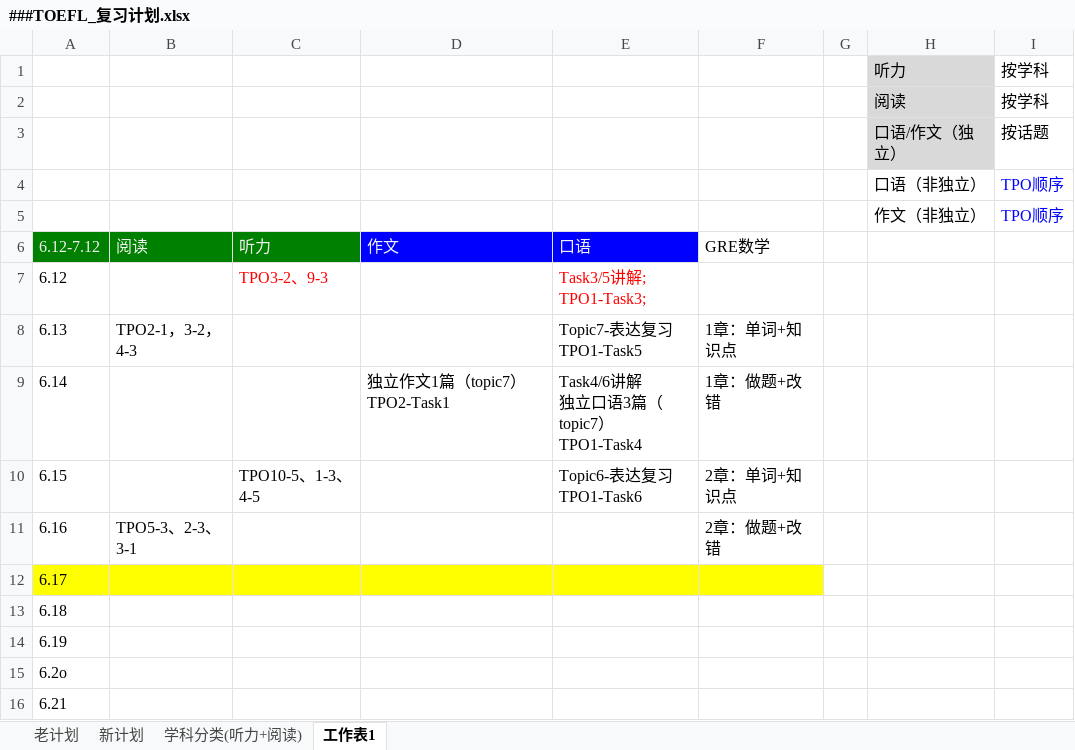
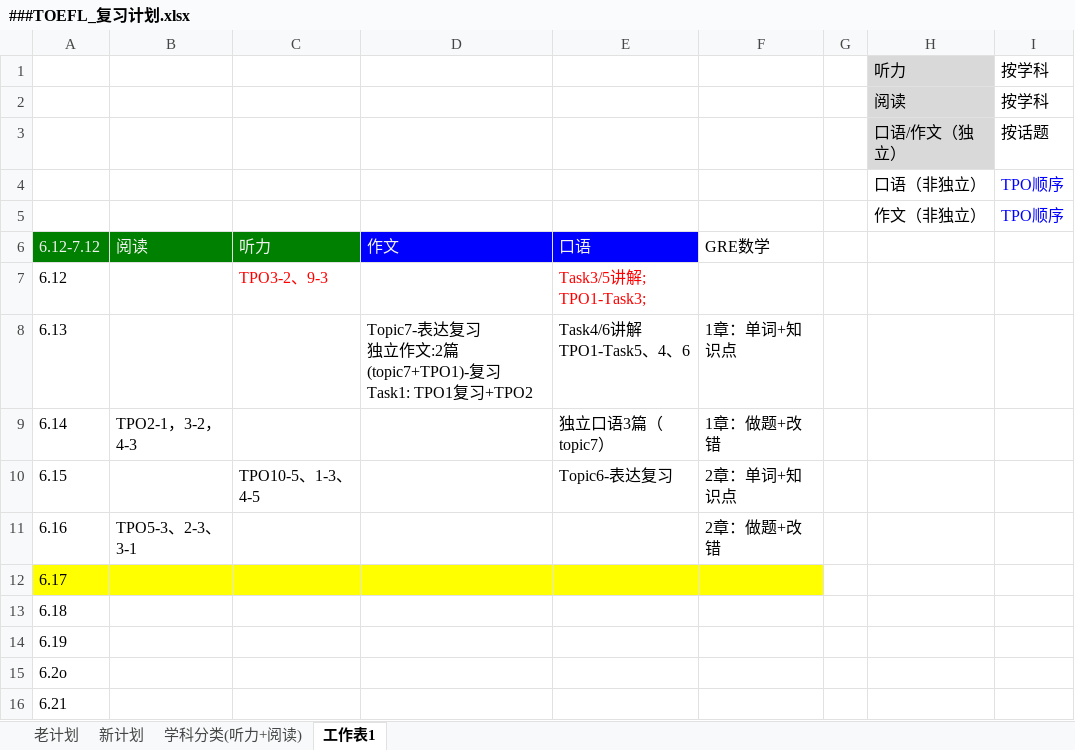
Before and after one commit to HiJody/TOFEL_STUDY, an Excel workbook: ###TOEFL_复习计划.xlsx, sheet 工作表1, drawn as a sheet; values as stored, in another font and other column widths than the file's, no borders; ↵ is a line break in a cell; the diff names each change by its address in the sheet, - before the commit and + after, or states it on an @@ line.

Commit message:
Update ###TOEFL_复习计划.xlsx
更新复习计划文件

```diff
--- a/###TOEFL_复习计划.xlsx (sheet 工作表1)
+++ b/###TOEFL_复习计划.xlsx (sheet 工作表1)
-B8 (阅读): TPO2-1，3-2，4-3
+B8 (阅读): (empty)
-D8 (作文): (empty)
+D8 (作文): Topic7-表达复习 ↵ 独立作文:2篇(topic7+TPO1)-复习 ↵ Task1: TPO1复习+TPO2
-E8 (口语): Topic7-表达复习 ↵ TPO1-Task5
+E8 (口语): Task4/6讲解 ↵ TPO1-Task5、4、6
-B9 (阅读): (empty)
+B9 (阅读): TPO2-1，3-2，4-3
-D9 (作文): 独立作文1篇（topic7） ↵ TPO2-Task1
+D9 (作文): (empty)
-E9 (口语): Task4/6讲解 ↵ 独立口语3篇（topic7） ↵ TPO1-Task4
+E9 (口语): 独立口语3篇（topic7）
-E10 (口语): Topic6-表达复习 ↵ TPO1-Task6
+E10 (口语): Topic6-表达复习
```
